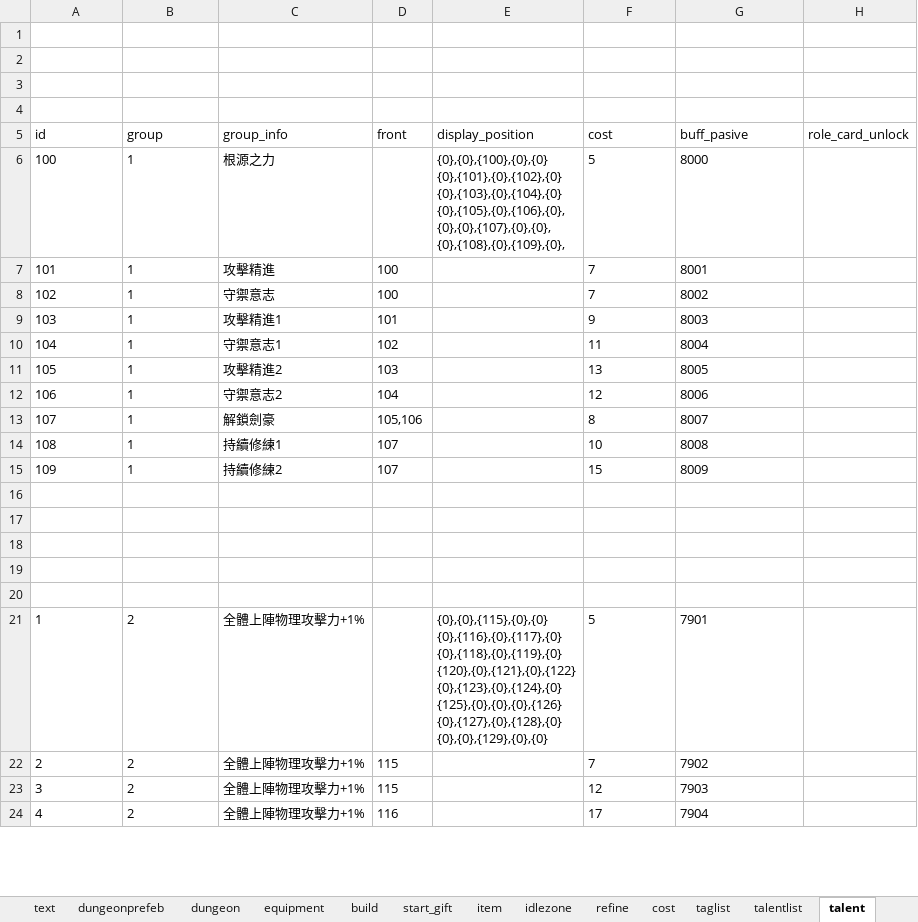
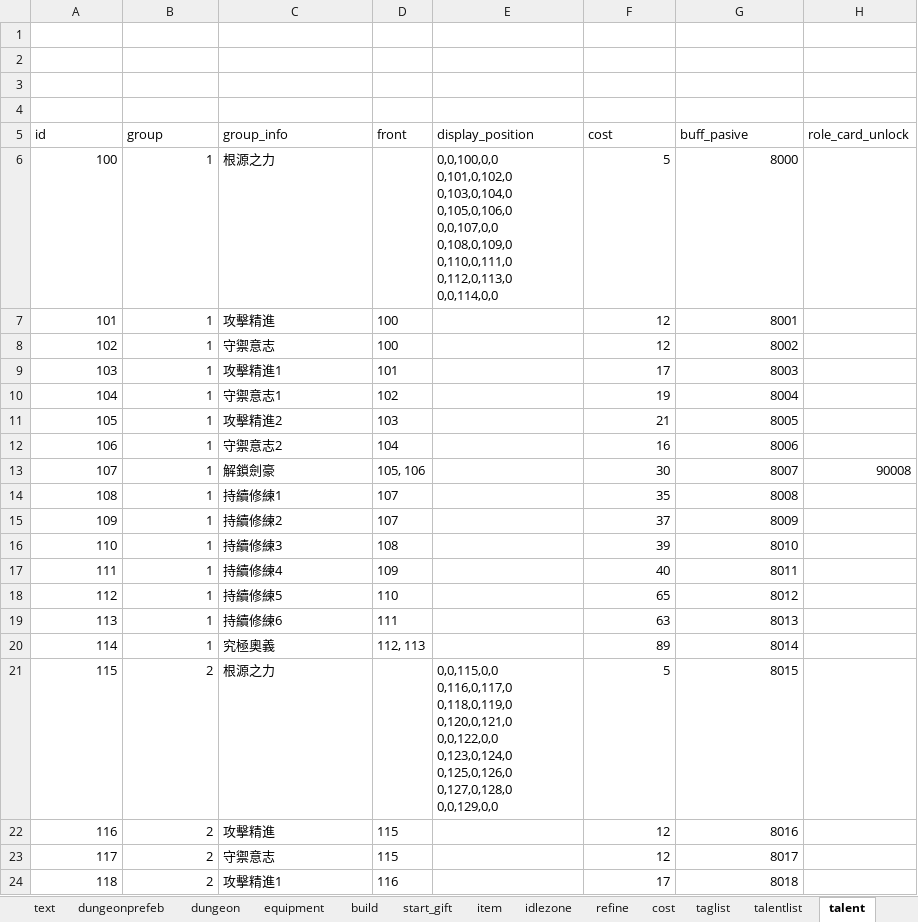
Before and after one commit to god155326/my-game, an Excel workbook: data/不朽之旅.xlsx, sheet talent, drawn as a sheet; only a part is shown; values as stored, in another font and other column widths than the file's, no borders; charts and pictures not drawn; ↵ is a line break in a cell; the diff covers the shown part only; the diff names each change by its address in the sheet, - before the commit and + after, or states it on an @@ line.

```diff
--- a/data/不朽之旅.xlsx (sheet talent)
+++ b/data/不朽之旅.xlsx (sheet talent)
-A6:B15 alignment: left
+A6:B15 alignment: right
-E6 (display_position): {0},{0},{100},{0},{0} ↵ {0},{101},{0},{102},{0} ↵ {0},{103},{0},{104},{0} ↵ {0},{105},{0},{106},{0}, ↵ {0},{0},{107},{0},{0}, ↵ {0},{108},{0},{109},{0},
+E6 (display_position): 0,0,100,0,0 ↵ 0,101,0,102,0 ↵ 0,103,0,104,0 ↵ 0,105,0,106,0 ↵ 0,0,107,0,0 ↵ 0,108,0,109,0 ↵ 0,110,0,111,0 ↵ 0,112,0,113,0 ↵ 0,0,114,0,0
-F6:G15 alignment: left
+F6:G15 alignment: right
-F7:F8 (cost): 7
+F7:F8 (cost): 12
-F9 (cost): 9
+F9 (cost): 17
-F10 (cost): 11
+F10 (cost): 19
-F11 (cost): 13
+F11 (cost): 21
-F12 (cost): 12
+F12 (cost): 16
-D13 (front): 105,106
+D13 (front): 105, 106
-F13 (cost): 8
+F13 (cost): 30
-H13 (role_card_unlock): (empty)
+H13 (role_card_unlock): 90008
-F14 (cost): 10
+F14 (cost): 35
-F15 (cost): 15
+F15 (cost): 37
-row 16: (empty)
+row 16: 110 | 1 | 持續修練3 | 108 |  | 39 | 8010
-row 17: (empty)
+row 17: 111 | 1 | 持續修練4 | 109 |  | 40 | 8011
-row 18: (empty)
+row 18: 112 | 1 | 持續修練5 | 110 |  | 65 | 8012
-row 19: (empty)
+row 19: 113 | 1 | 持續修練6 | 111 |  | 63 | 8013
-row 20: (empty)
+row 20: 114 | 1 | 究極奧義 | 112, 113 |  | 89 | 8014
@@ column A (id) renumbered between rows 21 and 26 @@
-A21:B24 alignment: left
+A21:B24 alignment: right
-C21 (group_info): 全體上陣物理攻擊力+1%
+C21 (group_info): 根源之力
-E21 (display_position): {0},{0},{115},{0},{0} ↵ {0},{116},{0},{117},{0} ↵ {0},{118},{0},{119},{0} ↵ {120},{0},{121},{0},{122} ↵ {0},{123},{0},{124},{0} ↵ {125},{0},{0},{0},{126} ↵ {0},{127},{0},{128},{0} ↵ {0},{0},{129},{0},{0}
+E21 (display_position): 0,0,115,0,0 ↵ 0,116,0,117,0 ↵ 0,118,0,119,0 ↵ 0,120,0,121,0 ↵ 0,0,122,0,0 ↵ 0,123,0,124,0 ↵ 0,125,0,126,0 ↵ 0,127,0,128,0 ↵ 0,0,129,0,0
-F21:G24 alignment: left
+F21:G24 alignment: right
-G21 (buff_pasive): 7901
+G21 (buff_pasive): 8015
-C22 (group_info): 全體上陣物理攻擊力+1%
+C22 (group_info): 攻擊精進
-F22 (cost): 7
+F22 (cost): 12
-G22 (buff_pasive): 7902
+G22 (buff_pasive): 8016
-C23 (group_info): 全體上陣物理攻擊力+1%
+C23 (group_info): 守禦意志
-G23 (buff_pasive): 7903
+G23 (buff_pasive): 8017
-C24 (group_info): 全體上陣物理攻擊力+1%
+C24 (group_info): 攻擊精進1
-G24 (buff_pasive): 7904
+G24 (buff_pasive): 8018
```
Also changed, not shown: other rows of this sheet, sheet buff, sheet curve, formulas that keep their value, 2 other files.
